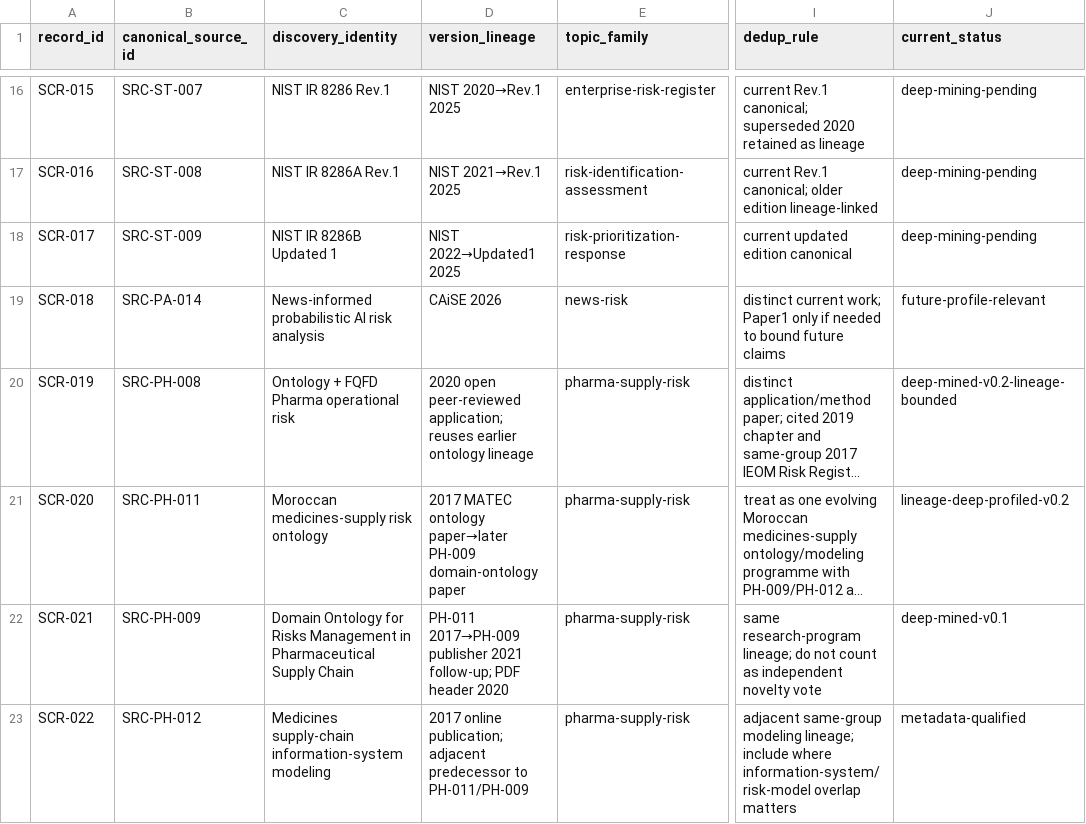
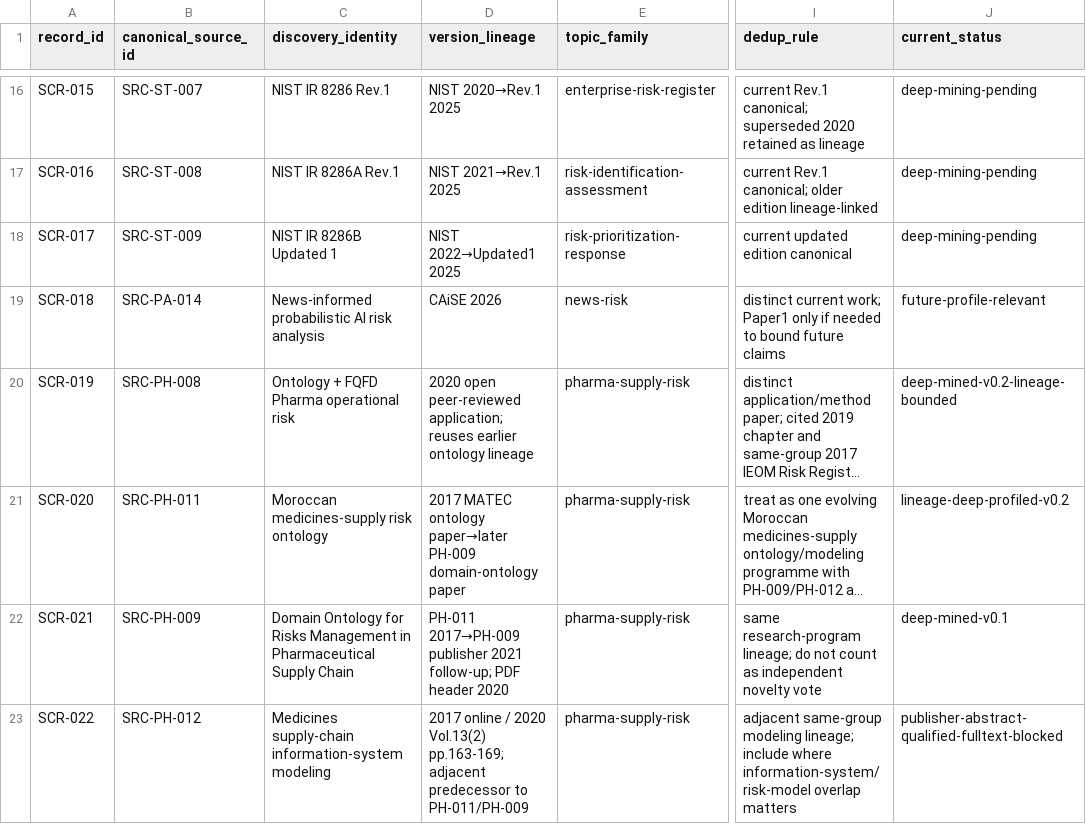
Before and after one commit to ArazSaieArasi3/SemRisk, a CSV file: literature/screening-dedup-registry.csv, drawn as a sheet; only a part is shown, gaps mark what is left out; long unchanged cells end in …; the diff names each change by its address in the sheet, - before the commit and + after, or states it on an @@ line.

Commit message:
Record PH-012 bounded full-text access in Pharma screening

```diff
--- a/literature/screening-dedup-registry.csv
+++ b/literature/screening-dedup-registry.csv
-D23 (version_lineage): 2017 online publication; adjacent predecessor…
+D23 (version_lineage): 2017 online / 2020 Vol.13(2) pp.163-169; adjacent predecessor…
-J23 (current_status): metadata-qualified
+J23 (current_status): publisher-abstract-qualified-fulltext-blocked
```
